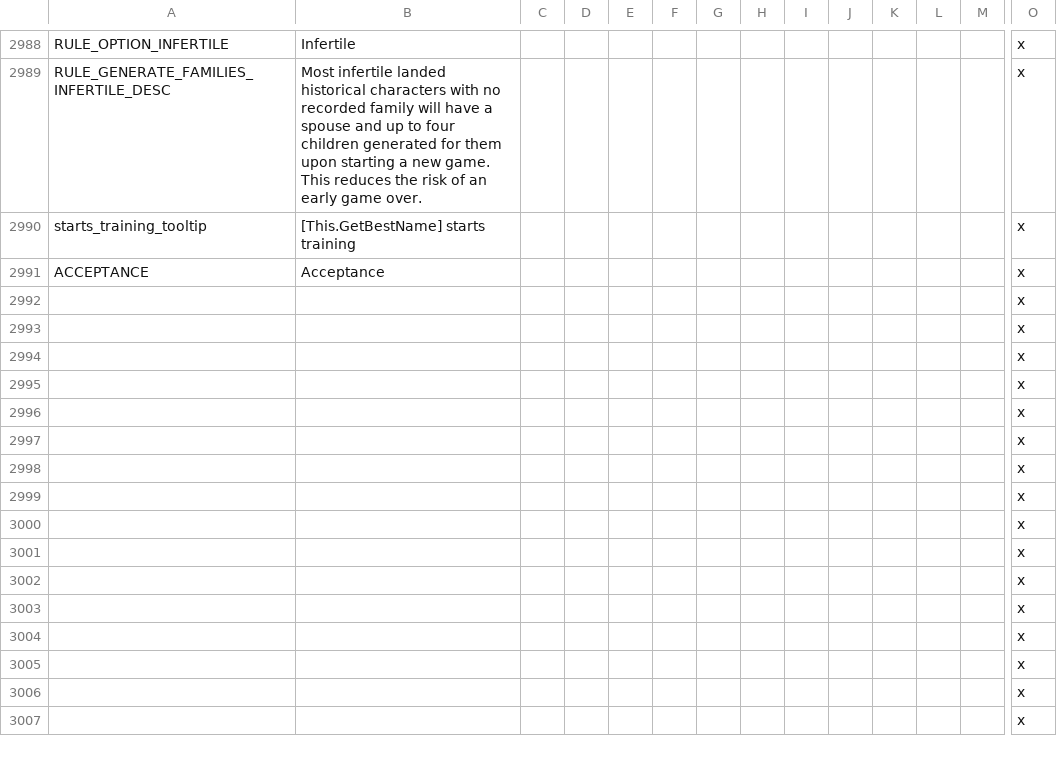
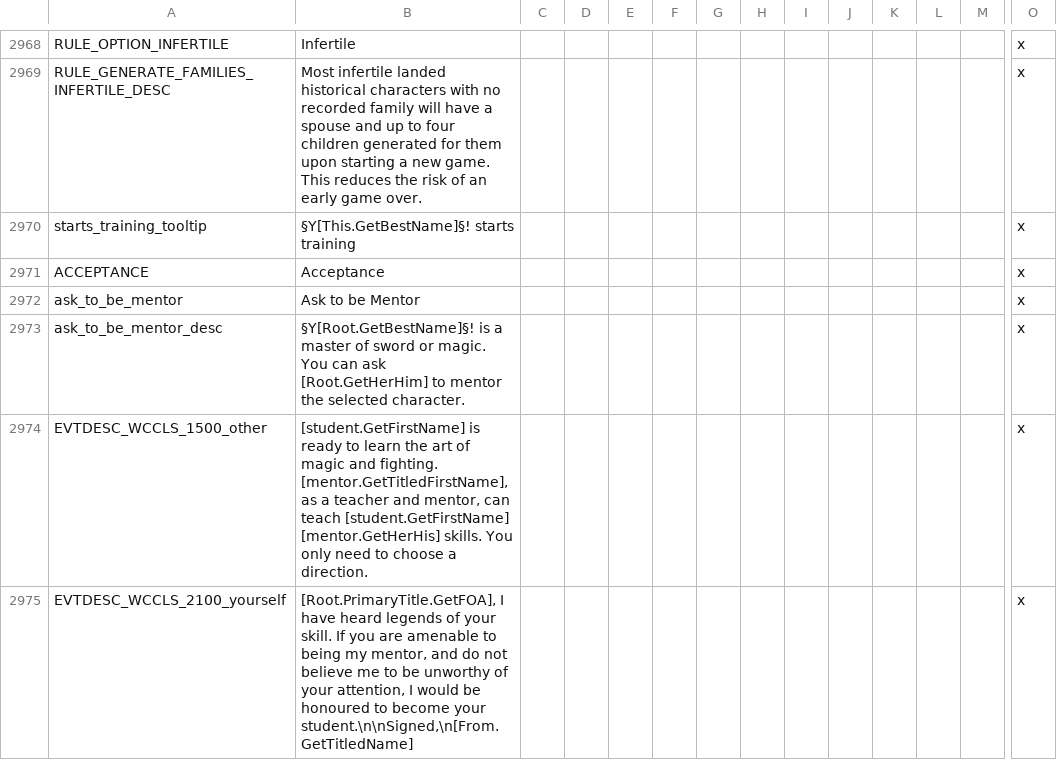
Before and after one commit to Warcraft-GoA-Development-Team/Warcraft-Guardians-of-Azeroth, a CSV file: localisation/00_zuwc_united_localisation.csv, drawn as a sheet; only a part is shown, gaps mark what is left out; the shorter side is filled out with more unchanged rows; removed rows and columns are numbered as before the commit, all else as after; rows hold the shown columns only; the diff covers the shown part only; the diff names each change by its address in the sheet, - before the commit and + after, or states it on an @@ line.

Commit message:
Assign Class Mentor to Other Characters You can assign class mentor to other characters at your court (like your children).

```diff
--- a/localisation/00_zuwc_united_localisation.csv
+++ b/localisation/00_zuwc_united_localisation.csv
-B2970: [This.GetBestName] starts training
+B2970: §Y[This.GetBestName]§! starts training
-row 2992:  |  |  |  |  |  |  |  |  |  |  |  |  | x
-row 2993:  |  |  |  |  |  |  |  |  |  |  |  |  | x
-row 2994:  |  |  |  |  |  |  |  |  |  |  |  |  | x
+row 2972: ask_to_be_mentor | Ask to be Mentor |  |  |  |  |  |  |  |  |  |  |  | x
+row 2973: ask_to_be_mentor_desc | §Y[Root.GetBestName]§! is a master of sword or magic. You can ask [Root.GetHerHim] to mentor the selected character. |  |  |  |  |  |  |  |  |  |  |  | x
+row 2974: EVTDESC_WCCLS_1500_other | [student.GetFirstName] is ready to learn the art of magic and fighting. [mentor.GetTitledFirstName], as a teacher and mentor, can teach [student.GetFirstName] [mentor.GetHerHis] skills. You only need to choose a direction. |  |  |  |  |  |  |  |  |  |  |  | x
+row 2975: EVTDESC_WCCLS_2100_yourself | [Root.PrimaryTitle.GetFOA], I have heard legends of your skill. If you are amenable to being my mentor, and do not believe me to be unworthy of your attention, I would be honoured to become your student.\n\nSigned,\n[From.GetTitledName] |  |  |  |  |  |  |  |  |  |  |  | x
```
Also changed, not shown: 8 added rows and 20 removed rows elsewhere in this file, localisation_rus/000_ru_zuwc_united_localisation.csv, 5 other files.
